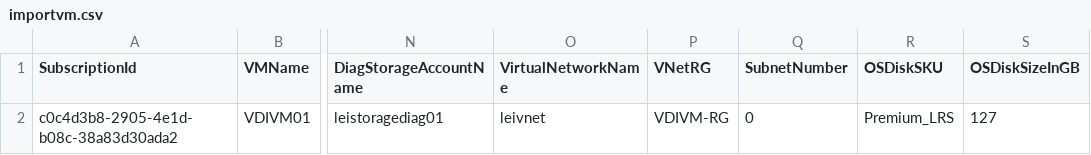
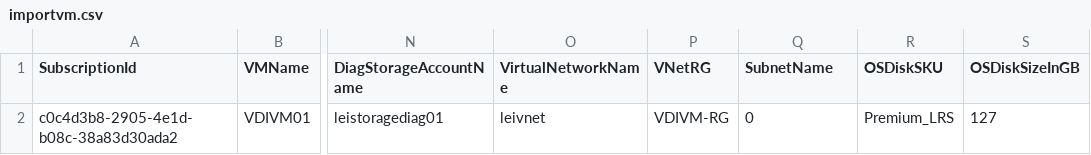
Before and after one commit to leizhang1984/AzureChinaPowerShell, a CSV file: AzModule/7createazurevminparallel/importvm.csv, drawn as a sheet; only a part is shown, gaps mark what is left out; the diff names each change by its address in the sheet, - before the commit and + after, or states it on an @@ line.

```diff
--- a/AzModule/7createazurevminparallel/importvm.csv
+++ b/AzModule/7createazurevminparallel/importvm.csv
-Q1: SubnetNumber
+Q1: SubnetName
```
Also changed, not shown: 1 other file.
